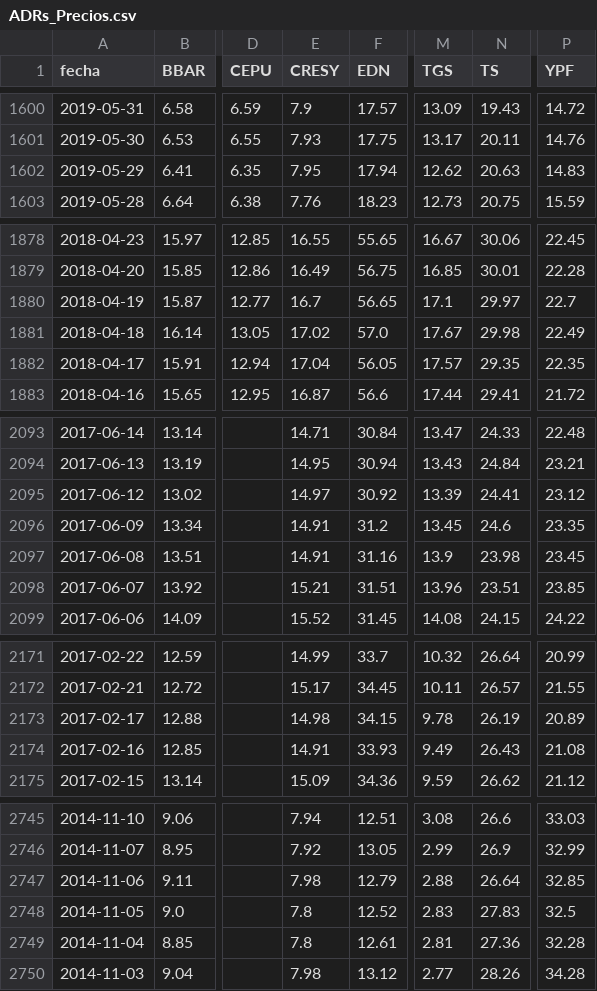
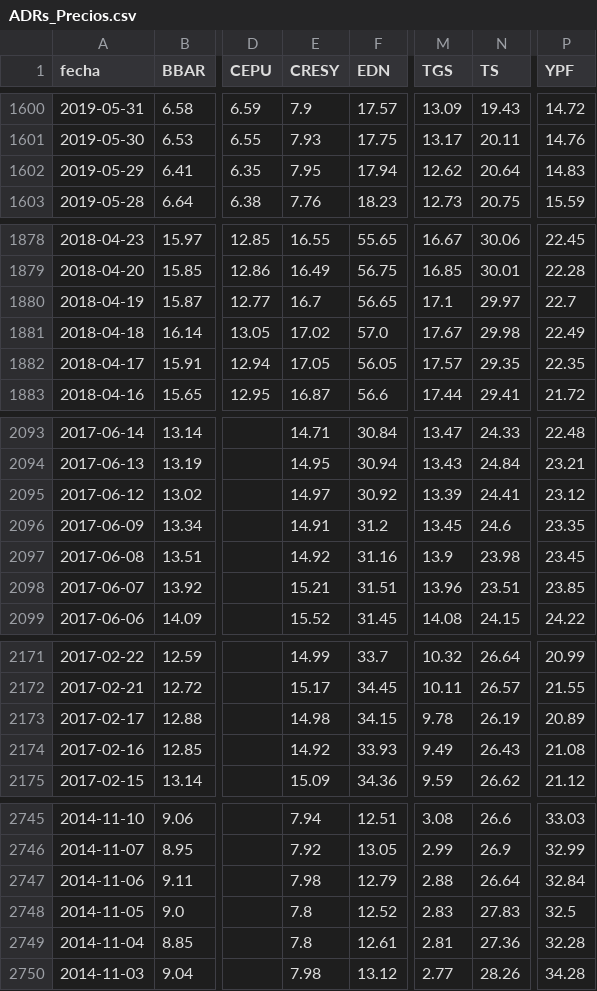
Before and after one commit to jesusrobles824/bases-de-datos, a CSV file: ADRs_Precios.csv, drawn as a sheet; only a part is shown, gaps mark what is left out; the diff covers the shown part only; the diff names each change by its address in the sheet, - before the commit and + after, or states it on an @@ line.

```diff
--- a/ADRs_Precios.csv
+++ b/ADRs_Precios.csv
-N1602 (TS): 20.63
+N1602 (TS): 20.64
-E1882 (CRESY): 17.04
+E1882 (CRESY): 17.05
-E2097 (CRESY): 14.91
+E2097 (CRESY): 14.92
-E2174 (CRESY): 14.91
+E2174 (CRESY): 14.92
-P2747 (YPF): 32.85
+P2747 (YPF): 32.84
```
Also changed, not shown: 2 edited cells elsewhere in this file, ADRs_variacion_porcentual_diaria.csv, Principales_Tasas_de_Interés.csv.
